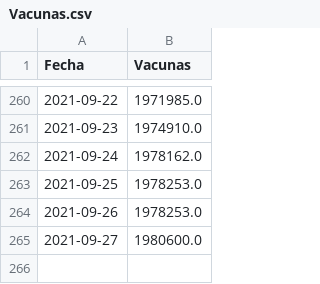
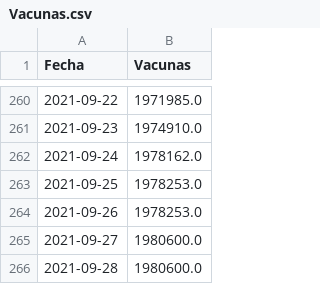
Before and after one commit to rchorda/covid, a CSV file: Vacunas.csv, drawn as a sheet; only a part is shown, gaps mark what is left out.

```diff
--- a/Vacunas.csv
+++ b/Vacunas.csv
@@ -265 +265,2 @@ Fecha,Vacunas
 2021-09-27,1980600.0
+2021-09-28,1980600.0
```
Also changed, not shown: Omega_new.csv, 2 other files.
